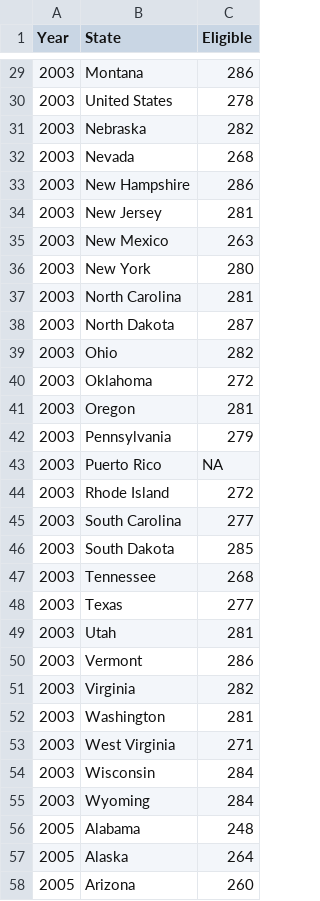
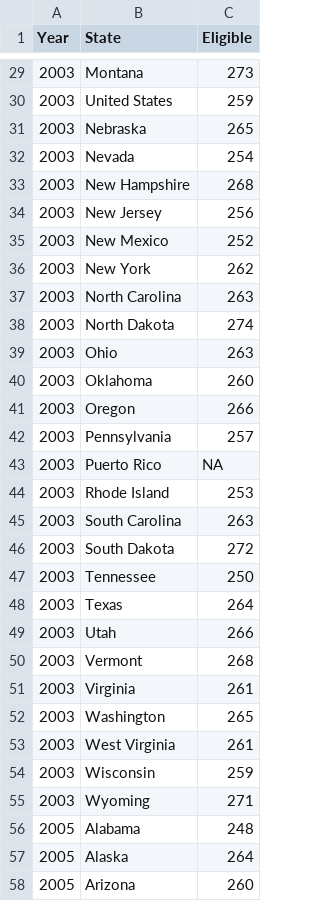
Before and after one commit to jordancampbell23/spending_spotlight_paper, a CSV file: naep_8_math_low_income_ts.csv, drawn as a sheet; only a part is shown, gaps mark what is left out; the diff covers the shown part only.

```diff
--- a/naep_8_math_low_income_ts.csv
+++ b/naep_8_math_low_income_ts.csv
@@ -29,28 +29,28 @@ Year,State,Eligible
-2003,Montana,286
-2003,United States,278
-2003,Nebraska,282
-2003,Nevada,268
-2003,New Hampshire,286
-2003,New Jersey,281
-2003,New Mexico,263
-2003,New York,280
-2003,North Carolina,281
-2003,North Dakota,287
-2003,Ohio,282
-2003,Oklahoma,272
-2003,Oregon,281
-2003,Pennsylvania,279
+2003,Montana,273
+2003,United States,259
+2003,Nebraska,265
+2003,Nevada,254
+2003,New Hampshire,268
+2003,New Jersey,256
+2003,New Mexico,252
+2003,New York,262
+2003,North Carolina,263
+2003,North Dakota,274
+2003,Ohio,263
+2003,Oklahoma,260
+2003,Oregon,266
+2003,Pennsylvania,257
 2003,Puerto Rico,NA
-2003,Rhode Island,272
-2003,South Carolina,277
-2003,South Dakota,285
-2003,Tennessee,268
-2003,Texas,277
-2003,Utah,281
-2003,Vermont,286
-2003,Virginia,282
-2003,Washington,281
-2003,West Virginia,271
-2003,Wisconsin,284
-2003,Wyoming,284
+2003,Rhode Island,253
+2003,South Carolina,263
+2003,South Dakota,272
+2003,Tennessee,250
+2003,Texas,264
+2003,Utah,266
+2003,Vermont,268
+2003,Virginia,261
+2003,Washington,265
+2003,West Virginia,261
+2003,Wisconsin,259
+2003,Wyoming,271
 2005,Alabama,248
```
Also changed, not shown: 27 edited cells elsewhere in this file.
